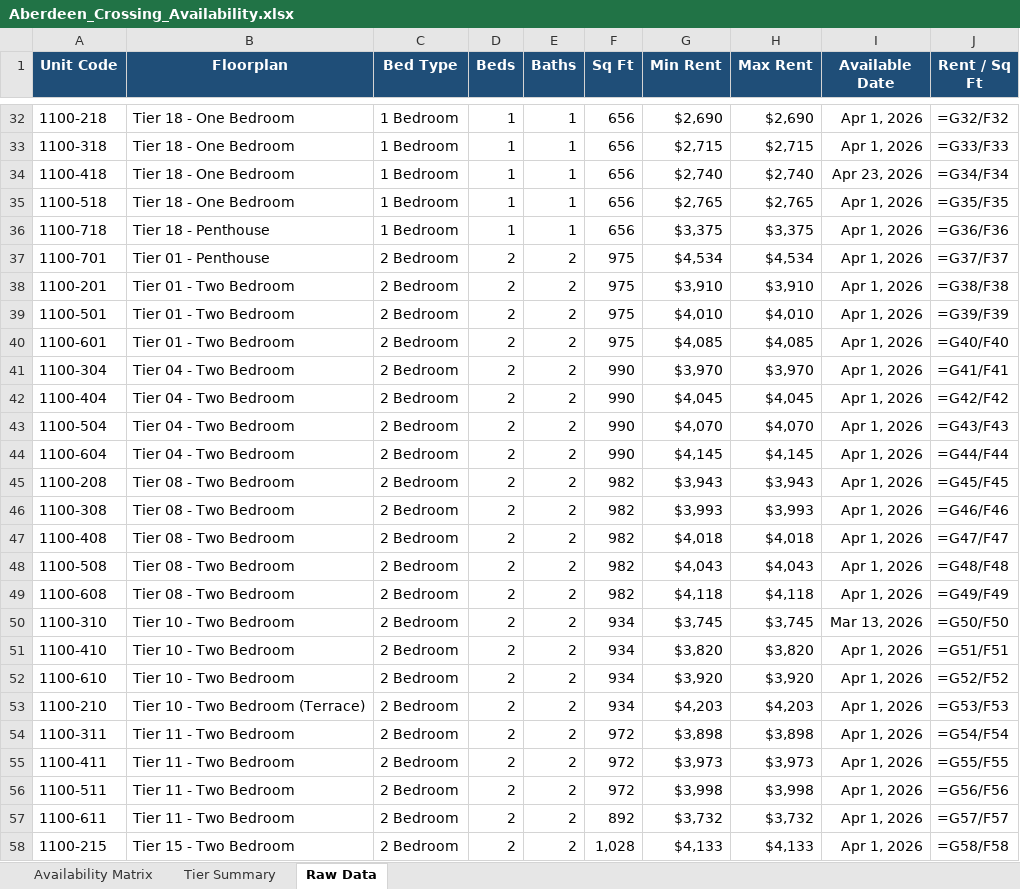
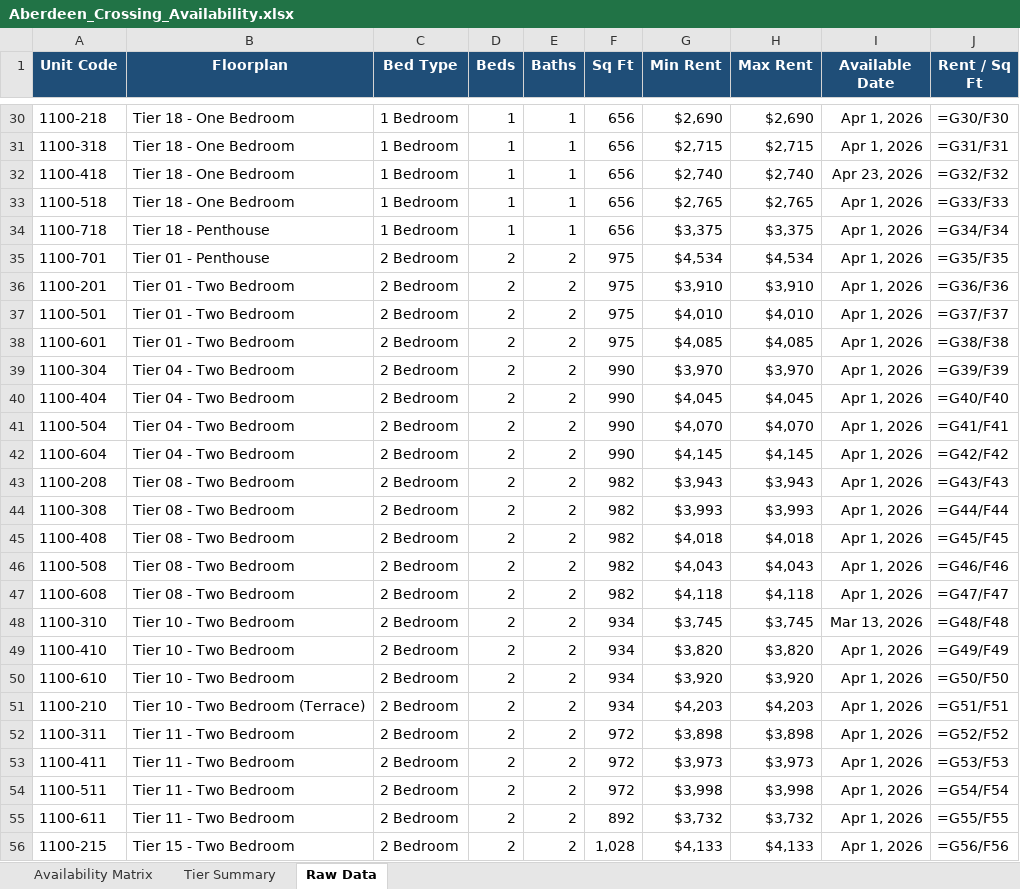
Before and after one commit to damoncdance/rent-comp-tracker, an Excel workbook: data/exports/Aberdeen_Crossing_Availability.xlsx, sheet Raw Data, drawn as a sheet; only a part is shown, gaps mark what is left out; values as stored, in another font and other column widths than the file's, no borders; formulas without a stored value are shown as written; addresses are those after the commit; the diff covers the shown part only; the diff names each change by its address in the sheet, - before the commit and + after, or states it on an @@ line.

```diff
--- a/data/exports/Aberdeen_Crossing_Availability.xlsx (sheet Raw Data)
+++ b/data/exports/Aberdeen_Crossing_Availability.xlsx (sheet Raw Data)
-J30 (Rent / Sq Ft): =G32/F32
+J30 (Rent / Sq Ft): =G30/F30
-J31 (Rent / Sq Ft): =G33/F33
+J31 (Rent / Sq Ft): =G31/F31
-J32 (Rent / Sq Ft): =G34/F34
+J32 (Rent / Sq Ft): =G32/F32
-J33 (Rent / Sq Ft): =G35/F35
+J33 (Rent / Sq Ft): =G33/F33
-J34 (Rent / Sq Ft): =G36/F36
+J34 (Rent / Sq Ft): =G34/F34
-J35 (Rent / Sq Ft): =G37/F37
+J35 (Rent / Sq Ft): =G35/F35
-J36 (Rent / Sq Ft): =G38/F38
+J36 (Rent / Sq Ft): =G36/F36
-J37 (Rent / Sq Ft): =G39/F39
+J37 (Rent / Sq Ft): =G37/F37
-J38 (Rent / Sq Ft): =G40/F40
+J38 (Rent / Sq Ft): =G38/F38
-J39 (Rent / Sq Ft): =G41/F41
+J39 (Rent / Sq Ft): =G39/F39
-J40 (Rent / Sq Ft): =G42/F42
+J40 (Rent / Sq Ft): =G40/F40
-J41 (Rent / Sq Ft): =G43/F43
+J41 (Rent / Sq Ft): =G41/F41
-J42 (Rent / Sq Ft): =G44/F44
+J42 (Rent / Sq Ft): =G42/F42
-J43 (Rent / Sq Ft): =G45/F45
+J43 (Rent / Sq Ft): =G43/F43
-J44 (Rent / Sq Ft): =G46/F46
+J44 (Rent / Sq Ft): =G44/F44
-J45 (Rent / Sq Ft): =G47/F47
+J45 (Rent / Sq Ft): =G45/F45
-J46 (Rent / Sq Ft): =G48/F48
+J46 (Rent / Sq Ft): =G46/F46
-J47 (Rent / Sq Ft): =G49/F49
+J47 (Rent / Sq Ft): =G47/F47
-J48 (Rent / Sq Ft): =G50/F50
+J48 (Rent / Sq Ft): =G48/F48
-J49 (Rent / Sq Ft): =G51/F51
+J49 (Rent / Sq Ft): =G49/F49
-J50 (Rent / Sq Ft): =G52/F52
+J50 (Rent / Sq Ft): =G50/F50
-J51 (Rent / Sq Ft): =G53/F53
+J51 (Rent / Sq Ft): =G51/F51
-J52 (Rent / Sq Ft): =G54/F54
+J52 (Rent / Sq Ft): =G52/F52
-J53 (Rent / Sq Ft): =G55/F55
+J53 (Rent / Sq Ft): =G53/F53
-J54 (Rent / Sq Ft): =G56/F56
+J54 (Rent / Sq Ft): =G54/F54
-J55 (Rent / Sq Ft): =G57/F57
+J55 (Rent / Sq Ft): =G55/F55
-J56 (Rent / Sq Ft): =G58/F58
+J56 (Rent / Sq Ft): =G56/F56
```
Also changed, not shown: 2 removed rows and 43 edited cells elsewhere in this sheet, sheet Availability Matrix, sheet Tier Summary, 2 other files.
